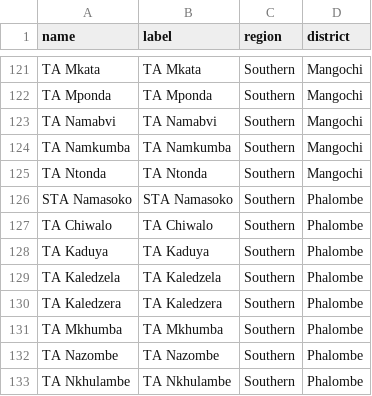
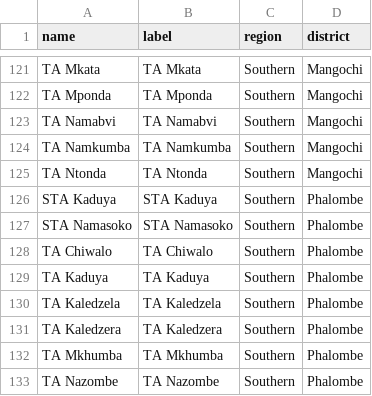
Before and after one commit to shinobi-hunter/kobo-media, a CSV file: village_configuration/traditional_authorities.csv, drawn as a sheet; only a part is shown, gaps mark what is left out; the shorter side is filled out with more unchanged rows; the diff names each change by its address in the sheet, - before the commit and + after, or states it on an @@ line.

Commit message:
Sync Sorted Media

```diff
--- a/village_configuration/traditional_authorities.csv
+++ b/village_configuration/traditional_authorities.csv
+row 126: STA Kaduya | STA Kaduya | Southern | Phalombe
```
